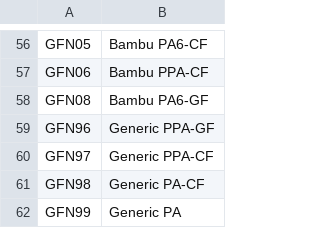
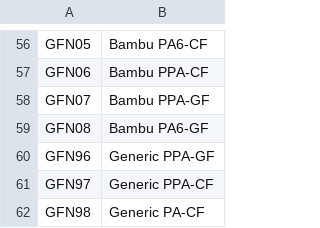
Before and after one commit to yanshay/SpoolEase, a CSV file: console/data/base-filaments-index.csv, drawn as a sheet; only a part is shown, gaps mark what is left out; the shorter side is filled out with more unchanged rows.

Commit message:
console: update base filaments to latest bambu (from github)

```diff
--- a/console/data/base-filaments-index.csv
+++ b/console/data/base-filaments-index.csv
@@ -57,2 +57,3 @@ GFN05,Bambu PA6-CF
 GFN06,Bambu PPA-CF
+GFN07,Bambu PPA-GF
 GFN08,Bambu PA6-GF
```
